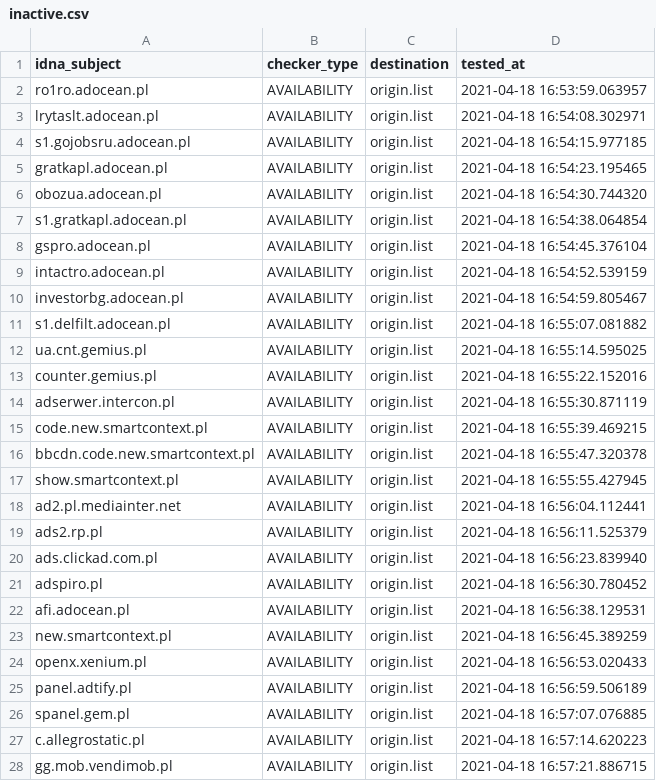
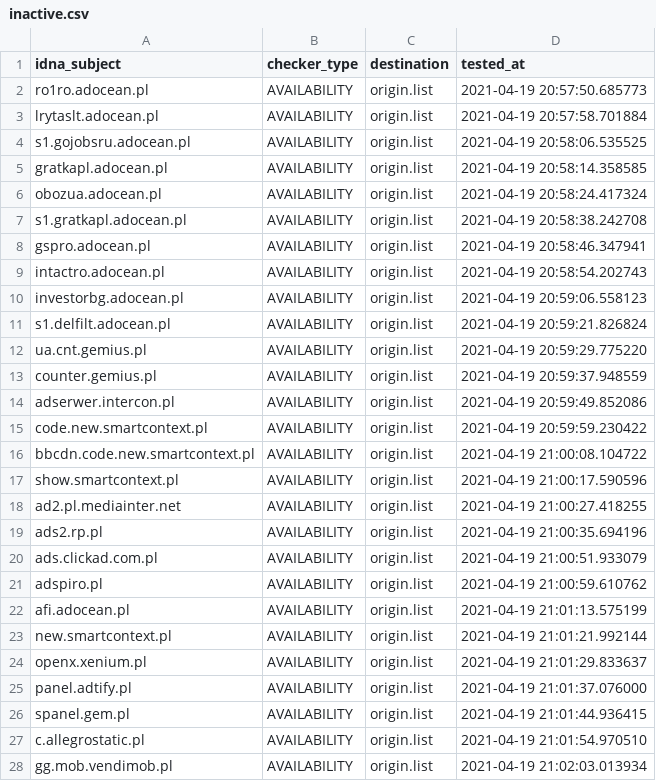
Before and after one commit to dead-hosts/.pl-host-file_git_xxcriticxx, a CSV file: .pyfunceble/inactive.csv, drawn as a sheet; only a part is shown; the diff covers the shown part only.

```diff
--- a/.pyfunceble/inactive.csv
+++ b/.pyfunceble/inactive.csv
@@ -1,28 +1,28 @@
 idna_subject,checker_type,destination,tested_at
-ro1ro.adocean.pl,AVAILABILITY,origin.list,2021-04-18 16:53:59.063957
-lrytaslt.adocean.pl,AVAILABILITY,origin.list,2021-04-18 16:54:08.302971
-s1.gojobsru.adocean.pl,AVAILABILITY,origin.list,2021-04-18 16:54:15.977185
-gratkapl.adocean.pl,AVAILABILITY,origin.list,2021-04-18 16:54:23.195465
-obozua.adocean.pl,AVAILABILITY,origin.list,2021-04-18 16:54:30.744320
-s1.gratkapl.adocean.pl,AVAILABILITY,origin.list,2021-04-18 16:54:38.064854
-gspro.adocean.pl,AVAILABILITY,origin.list,2021-04-18 16:54:45.376104
-intactro.adocean.pl,AVAILABILITY,origin.list,2021-04-18 16:54:52.539159
-investorbg.adocean.pl,AVAILABILITY,origin.list,2021-04-18 16:54:59.805467
-s1.delfilt.adocean.pl,AVAILABILITY,origin.list,2021-04-18 16:55:07.081882
-ua.cnt.gemius.pl,AVAILABILITY,origin.list,2021-04-18 16:55:14.595025
-counter.gemius.pl,AVAILABILITY,origin.list,2021-04-18 16:55:22.152016
-adserwer.intercon.pl,AVAILABILITY,origin.list,2021-04-18 16:55:30.871119
-code.new.smartcontext.pl,AVAILABILITY,origin.list,2021-04-18 16:55:39.469215
-bbcdn.code.new.smartcontext.pl,AVAILABILITY,origin.list,2021-04-18 16:55:47.320378
-show.smartcontext.pl,AVAILABILITY,origin.list,2021-04-18 16:55:55.427945
-ad2.pl.mediainter.net,AVAILABILITY,origin.list,2021-04-18 16:56:04.112441
-ads2.rp.pl,AVAILABILITY,origin.list,2021-04-18 16:56:11.525379
-ads.clickad.com.pl,AVAILABILITY,origin.list,2021-04-18 16:56:23.839940
-adspiro.pl,AVAILABILITY,origin.list,2021-04-18 16:56:30.780452
-afi.adocean.pl,AVAILABILITY,origin.list,2021-04-18 16:56:38.129531
-new.smartcontext.pl,AVAILABILITY,origin.list,2021-04-18 16:56:45.389259
-openx.xenium.pl,AVAILABILITY,origin.list,2021-04-18 16:56:53.020433
-panel.adtify.pl,AVAILABILITY,origin.list,2021-04-18 16:56:59.506189
-spanel.gem.pl,AVAILABILITY,origin.list,2021-04-18 16:57:07.076885
-c.allegrostatic.pl,AVAILABILITY,origin.list,2021-04-18 16:57:14.620223
-gg.mob.vendimob.pl,AVAILABILITY,origin.list,2021-04-18 16:57:21.886715
+ro1ro.adocean.pl,AVAILABILITY,origin.list,2021-04-19 20:57:50.685773
+lrytaslt.adocean.pl,AVAILABILITY,origin.list,2021-04-19 20:57:58.701884
+s1.gojobsru.adocean.pl,AVAILABILITY,origin.list,2021-04-19 20:58:06.535525
+gratkapl.adocean.pl,AVAILABILITY,origin.list,2021-04-19 20:58:14.358585
+obozua.adocean.pl,AVAILABILITY,origin.list,2021-04-19 20:58:24.417324
+s1.gratkapl.adocean.pl,AVAILABILITY,origin.list,2021-04-19 20:58:38.242708
+gspro.adocean.pl,AVAILABILITY,origin.list,2021-04-19 20:58:46.347941
+intactro.adocean.pl,AVAILABILITY,origin.list,2021-04-19 20:58:54.202743
+investorbg.adocean.pl,AVAILABILITY,origin.list,2021-04-19 20:59:06.558123
+s1.delfilt.adocean.pl,AVAILABILITY,origin.list,2021-04-19 20:59:21.826824
+ua.cnt.gemius.pl,AVAILABILITY,origin.list,2021-04-19 20:59:29.775220
+counter.gemius.pl,AVAILABILITY,origin.list,2021-04-19 20:59:37.948559
+adserwer.intercon.pl,AVAILABILITY,origin.list,2021-04-19 20:59:49.852086
+code.new.smartcontext.pl,AVAILABILITY,origin.list,2021-04-19 20:59:59.230422
+bbcdn.code.new.smartcontext.pl,AVAILABILITY,origin.list,2021-04-19 21:00:08.104722
+show.smartcontext.pl,AVAILABILITY,origin.list,2021-04-19 21:00:17.590596
+ad2.pl.mediainter.net,AVAILABILITY,origin.list,2021-04-19 21:00:27.418255
+ads2.rp.pl,AVAILABILITY,origin.list,2021-04-19 21:00:35.694196
+ads.clickad.com.pl,AVAILABILITY,origin.list,2021-04-19 21:00:51.933079
+adspiro.pl,AVAILABILITY,origin.list,2021-04-19 21:00:59.610762
+afi.adocean.pl,AVAILABILITY,origin.list,2021-04-19 21:01:13.575199
+new.smartcontext.pl,AVAILABILITY,origin.list,2021-04-19 21:01:21.992144
+openx.xenium.pl,AVAILABILITY,origin.list,2021-04-19 21:01:29.833637
+panel.adtify.pl,AVAILABILITY,origin.list,2021-04-19 21:01:37.076000
+spanel.gem.pl,AVAILABILITY,origin.list,2021-04-19 21:01:44.936415
+c.allegrostatic.pl,AVAILABILITY,origin.list,2021-04-19 21:01:54.970510
+gg.mob.vendimob.pl,AVAILABILITY,origin.list,2021-04-19 21:02:03.013934
```
Also changed, not shown: 1 edited cell elsewhere in this file, 9 other files.
